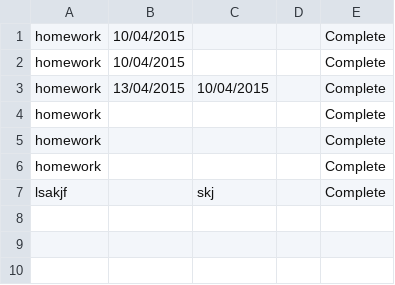
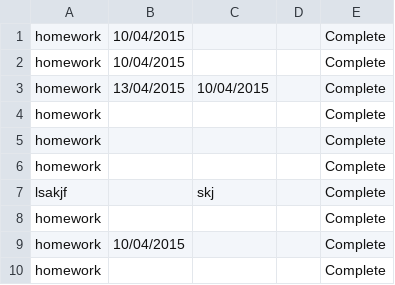
Before and after one commit to conradkoh9/main, a CSV file: I_Schedule/I_ScheduleGUI/archive.csv, drawn as a sheet.

```diff
--- a/I_Schedule/I_ScheduleGUI/archive.csv
+++ b/I_Schedule/I_ScheduleGUI/archive.csv
@@ -7 +7,4 @@
 "lsakjf","","skj","","Complete"
+"homework","","","","Complete"
+"homework","10/04/2015","","","Complete"
+"homework","","","","Complete"
```
Also changed, not shown: 20 other files.
